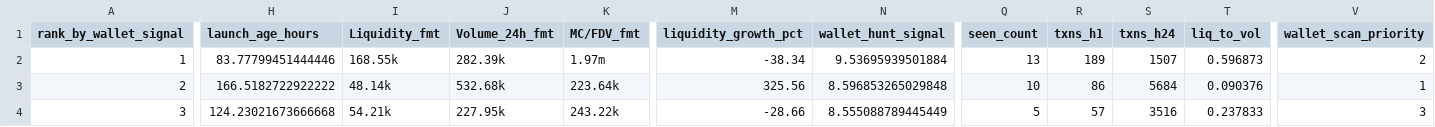
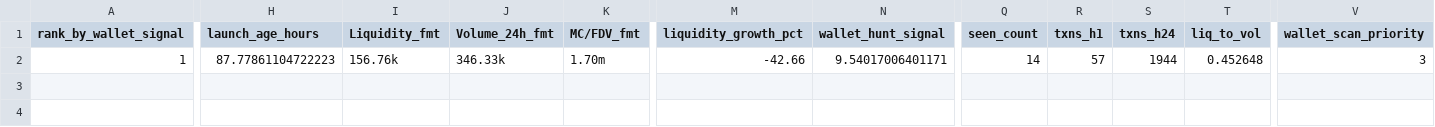
Before and after one commit to ziovajoz/solana-token-csv, a CSV file: output/tokens_72h_7d_ranked.csv, drawn as a sheet; only a part is shown, gaps mark what is left out; rows hold the shown columns only; the diff names each change by its address in the sheet, - before the commit and + after, or states it on an @@ line.

```diff
--- a/output/tokens_72h_7d_ranked.csv
+++ b/output/tokens_72h_7d_ranked.csv
-H2 (launch_age_hours): 83.77799451444446
+H2 (launch_age_hours): 87.77861104722223
-I2 (Liquidity_fmt): 168.55k
+I2 (Liquidity_fmt): 156.76k
-J2 (Volume_24h_fmt): 282.39k
+J2 (Volume_24h_fmt): 346.33k
-K2 (MC/FDV_fmt): 1.97m
+K2 (MC/FDV_fmt): 1.70m
-M2 (liquidity_growth_pct): -38.34
+M2 (liquidity_growth_pct): -42.66
-N2 (wallet_hunt_signal): 9.53695939501884
+N2 (wallet_hunt_signal): 9.54017006401171
-Q2 (seen_count): 13
+Q2 (seen_count): 14
-R2 (txns_h1): 189
+R2 (txns_h1): 57
-S2 (txns_h24): 1507
+S2 (txns_h24): 1944
-T2 (liq_to_vol): 0.596873
+T2 (liq_to_vol): 0.452648
-V2 (wallet_scan_priority): 2
+V2 (wallet_scan_priority): 3
-row 3: 2 | 166.5182722922222 | 48.14k | 532.68k | 223.64k | 325.56 | 8.596853265029848 | 10 | 86 | 5684 | 0.090376 | 1
-row 4: 3 | 124.23021673666668 | 54.21k | 227.95k | 243.22k | -28.66 | 8.555088789445449 | 5 | 57 | 3516 | 0.237833 | 3
```
Also changed, not shown: output/included.csv, output/tokens_0_24h.csv, 9 other files.
